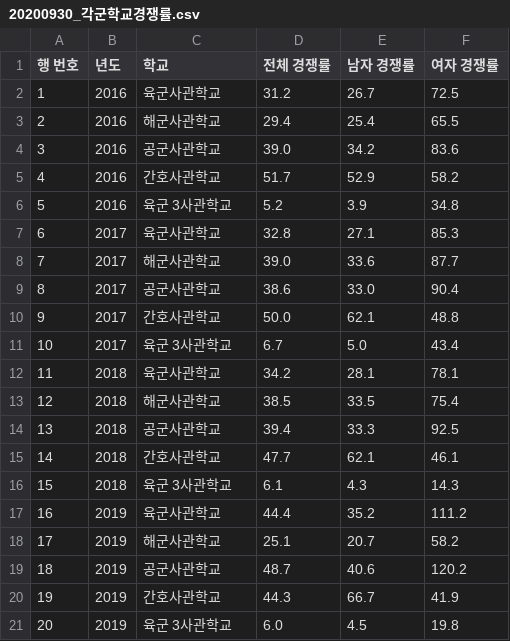
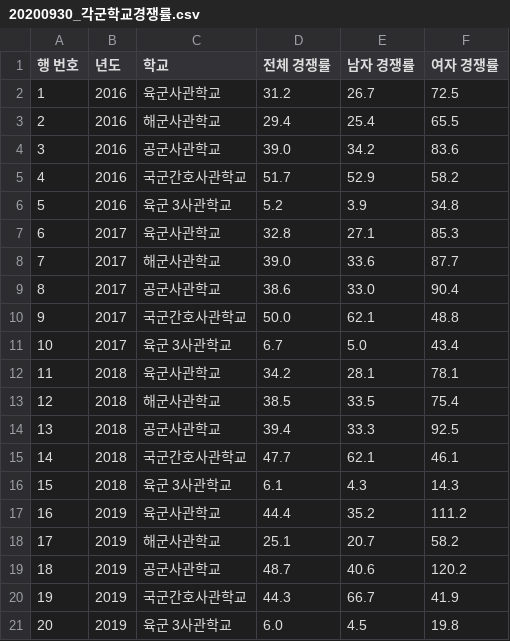
Before and after one commit to Welcome-K-Army/Welcome-K-Army, a CSV file: lib/storage/csvFiles/20200930_각군학교경쟁률.csv, drawn as a sheet.

```diff
--- a/lib/storage/csvFiles/20200930_각군학교경쟁률.csv
+++ b/lib/storage/csvFiles/20200930_각군학교경쟁률.csv
@@ -4,3 +4,3 @@
 3,2016,공군사관학교,39.0,34.2,83.6
-4,2016,간호사관학교,51.7,52.9,58.2
+4,2016,국군간호사관학교,51.7,52.9,58.2
 5,2016,육군 3사관학교,5.2,3.9,34.8
@@ -9,3 +9,3 @@
 8,2017,공군사관학교,38.6,33.0,90.4
-9,2017,간호사관학교,50.0,62.1,48.8
+9,2017,국군간호사관학교,50.0,62.1,48.8
 10,2017,육군 3사관학교,6.7,5.0,43.4
@@ -14,3 +14,3 @@
 13,2018,공군사관학교,39.4,33.3,92.5
-14,2018,간호사관학교,47.7,62.1,46.1
+14,2018,국군간호사관학교,47.7,62.1,46.1
 15,2018,육군 3사관학교,6.1,4.3,14.3
@@ -19,3 +19,3 @@
 18,2019,공군사관학교,48.7,40.6,120.2
-19,2019,간호사관학교,44.3,66.7,41.9
+19,2019,국군간호사관학교,44.3,66.7,41.9
 20,2019,육군 3사관학교,6.0,4.5,19.8
```
Also changed, not shown: 11 other files.
